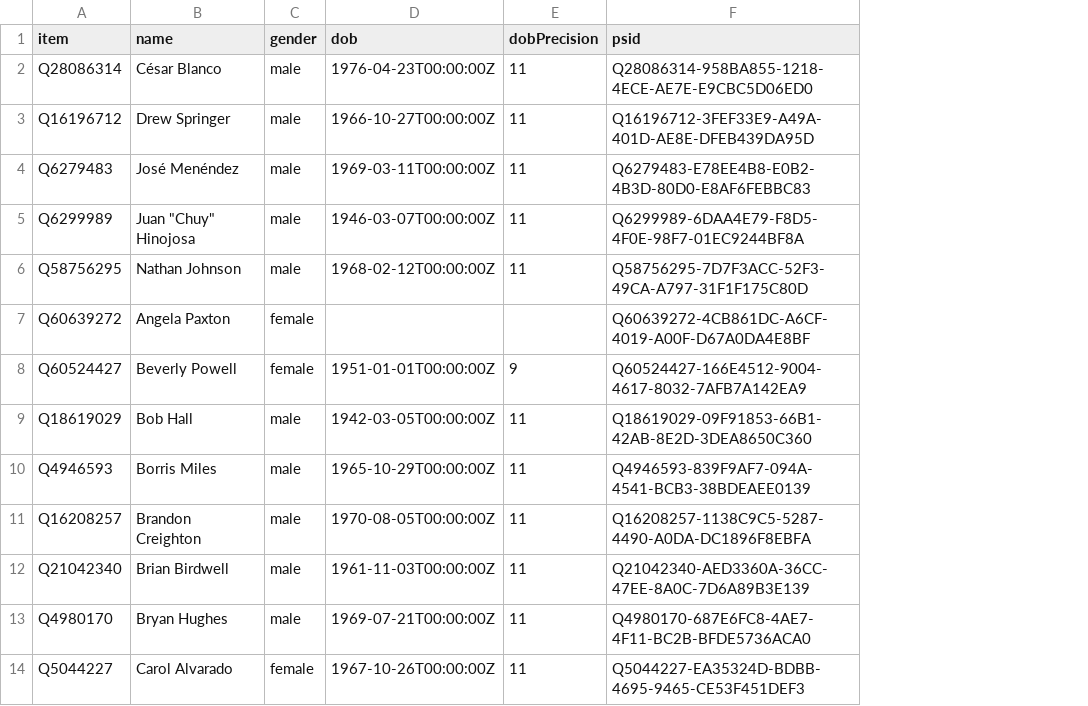
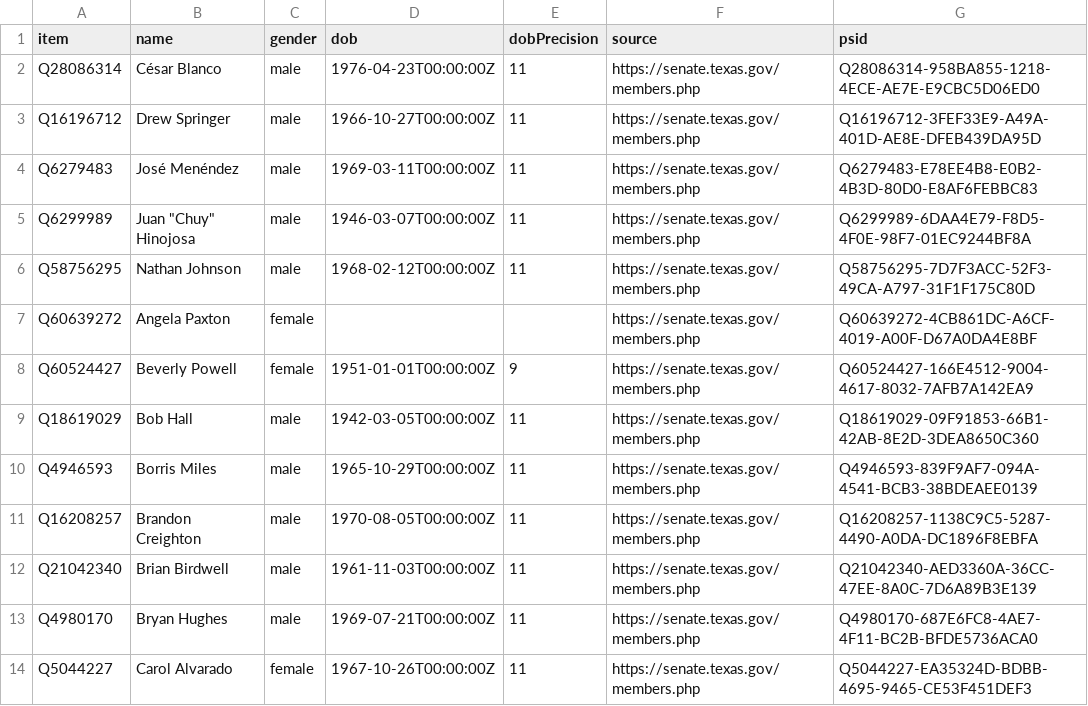
Before and after one commit to every-politician-scrapers/texas-senate, a CSV file: data/wikidata.csv, drawn as a sheet; only a part is shown; the diff names each change by its address in the sheet, - before the commit and + after, or states it on an @@ line.

Commit message:
Include source information from Wikidata
This way we can see if any statements are unsourced.

```diff
--- a/data/wikidata.csv
+++ b/data/wikidata.csv
+column F (source), rows 2-14: all https://senate.texas.gov/members.php
```
Also changed, not shown: 1 other file.
